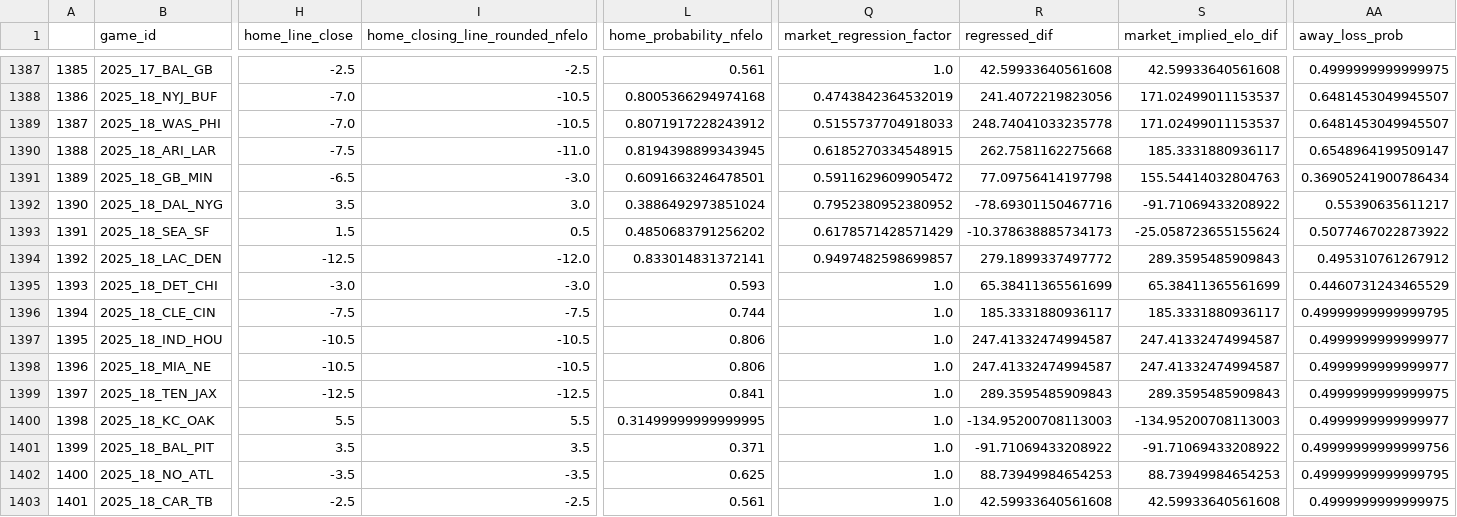
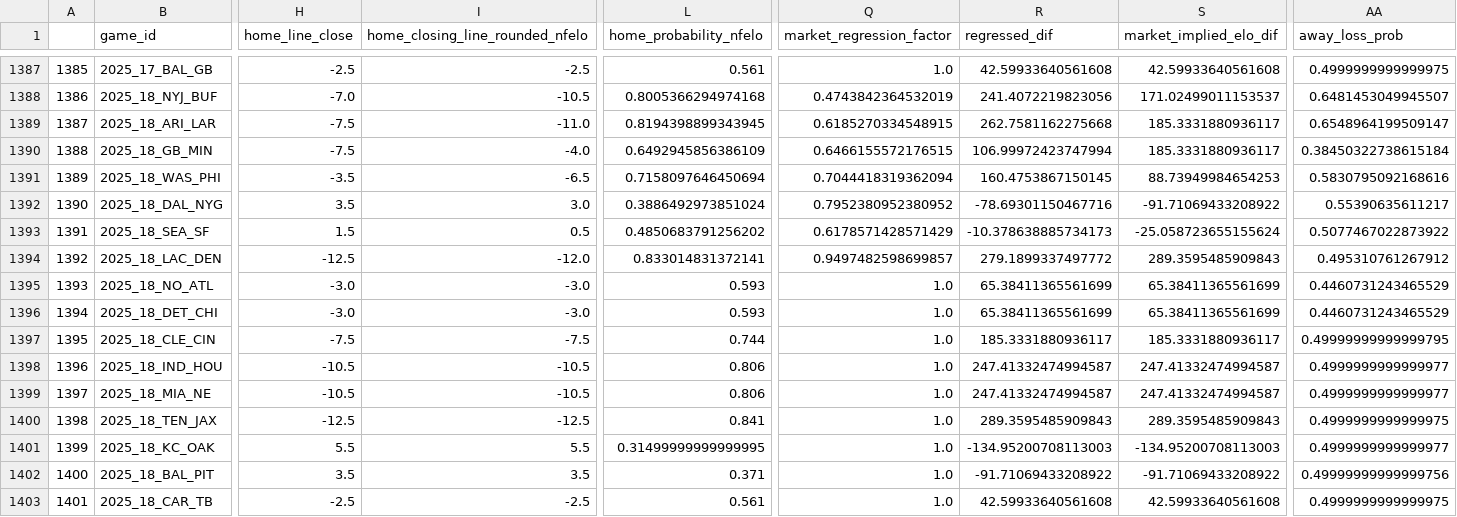
Before and after one commit to greerreNFL/nfelo, a CSV file: output_data/historic_projected_spreads.csv, drawn as a sheet; only a part is shown, gaps mark what is left out; removed rows and columns are numbered as before the commit, all else as after; rows hold the shown columns only; the diff covers the shown part only; the diff names each change by its address in the sheet, - before the commit and + after, or states it on an @@ line.

```diff
--- a/output_data/historic_projected_spreads.csv
+++ b/output_data/historic_projected_spreads.csv
-row 1389: 1387 | 2025_18_WAS_PHI | -7.0 | -10.5 | 0.8071917228243912 | 0.5155737704918033 | 248.74041033235778 | 171.02499011153537 | 0.6481453049945507
@@ column A renumbered between rows 1389 and 1402 @@
-H1390 (home_line_close): -6.5
+H1390 (home_line_close): -7.5
-I1390 (home_closing_line_rounded_nfelo): -3.0
+I1390 (home_closing_line_rounded_nfelo): -4.0
-L1390 (home_probability_nfelo): 0.6091663246478501
+L1390 (home_probability_nfelo): 0.6492945856386109
-Q1390 (market_regression_factor): 0.5911629609905472
+Q1390 (market_regression_factor): 0.6466155572176515
-R1390 (regressed_dif): 77.09756414197798
+R1390 (regressed_dif): 106.99972423747994
-S1390 (market_implied_elo_dif): 155.54414032804763
+S1390 (market_implied_elo_dif): 185.3331880936117
-AA1390 (away_loss_prob): 0.36905241900786434
+AA1390 (away_loss_prob): 0.38450322738615184
+row 1391: 1389 | 2025_18_WAS_PHI | -3.5 | -6.5 | 0.7158097646450694 | 0.7044418319362094 | 160.4753867150145 | 88.73949984654253 | 0.5830795092168616
+row 1395: 1393 | 2025_18_NO_ATL | -3.0 | -3.0 | 0.593 | 1.0 | 65.38411365561699 | 65.38411365561699 | 0.4460731243465529
-row 1402: 1400 | 2025_18_NO_ATL | -3.5 | -3.5 | 0.625 | 1.0 | 88.73949984654253 | 88.73949984654253 | 0.49999999999999795
```
Also changed, not shown: 6 edited cells elsewhere in this file, output_data/prediction_tracker.csv, 1 other file.
